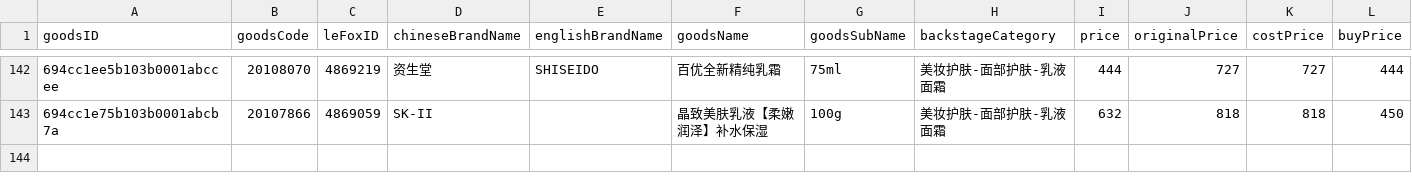
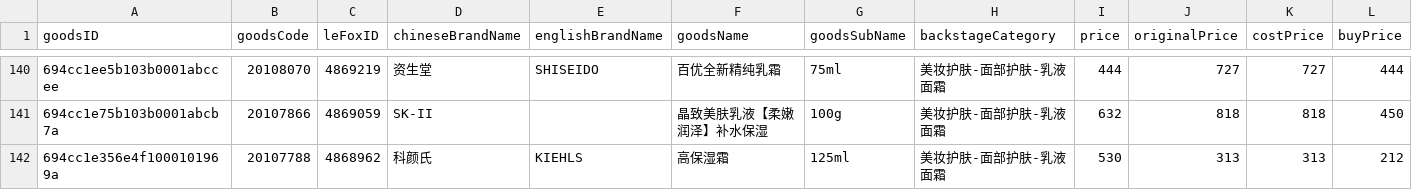
Before and after one commit to sophia-zhang-qwq/cdf-tracker, a CSV file: pvg/cream.csv, drawn as a sheet; only a part is shown, gaps mark what is left out; rows hold the shown columns only; the diff covers the shown part only; the diff names each change by its address in the sheet, - before the commit and + after, or states it on an @@ line.

```diff
--- a/pvg/cream.csv
+++ b/pvg/cream.csv
+row 142: 694cc1e356e4f1000101969a | 20107788 | 4868962 | 科颜氏 | KIEHLS | 高保湿霜 | 125ml | 美妆护肤-面部护肤-乳液面霜 | 530 | 313 | 313 | 212
```
Also changed, not shown: 1 added row, 3 removed rows and 61 moved rows elsewhere in this file, pvg/combined.csv, pvg/combined_clean.csv, 10 other files.
